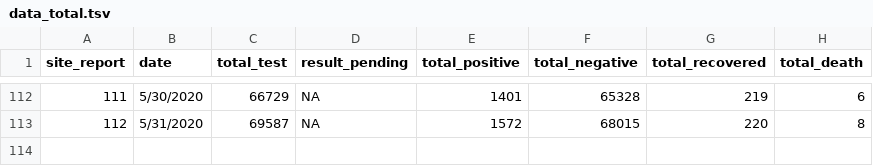
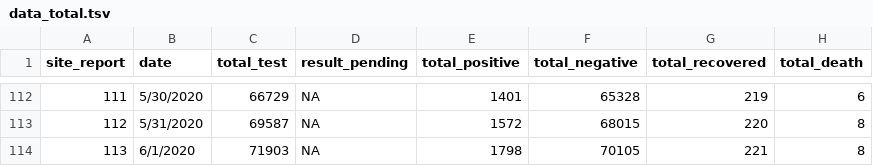
Before and after one commit to raunakms/covid19nepal, a TSV file: data/data_total.tsv, drawn as a sheet; only a part is shown, gaps mark what is left out.

```diff
--- a/data/data_total.tsv
+++ b/data/data_total.tsv
@@ -113 +113,2 @@ site_report	date	total_test	result_pending	total_positive	total_negative	total_r
 112	5/31/2020	69587	NA	1572	68015	220	8
+113	6/1/2020	71903	NA	1798	70105	221	8
```
Also changed, not shown: data/data_by_labs.tsv, data/metadata_hospital.tsv, 1 other file.
